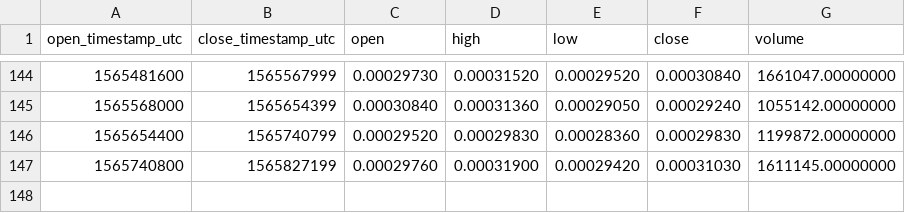
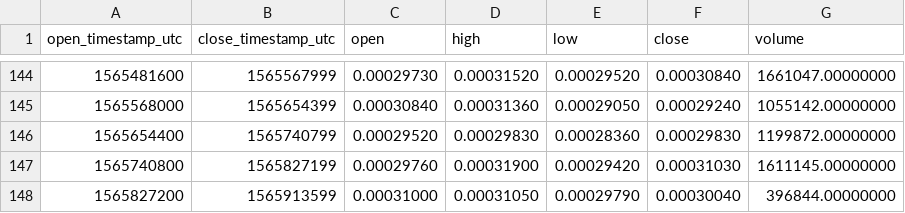
Before and after one commit to cryptobigbro/binance-IOSTBNB, a CSV file: binance-IOSTBNB-1d.csv, drawn as a sheet; only a part is shown, gaps mark what is left out; the diff names each change by its address in the sheet, - before the commit and + after, or states it on an @@ line.

```diff
--- a/binance-IOSTBNB-1d.csv
+++ b/binance-IOSTBNB-1d.csv
+row 148: 1565827200 | 1565913599 | 0.00031000 | 0.00031050 | 0.00029790 | 0.00030040 | 396844.00000000
```
Also changed, not shown: binance-IOSTBNB-1h.csv.
